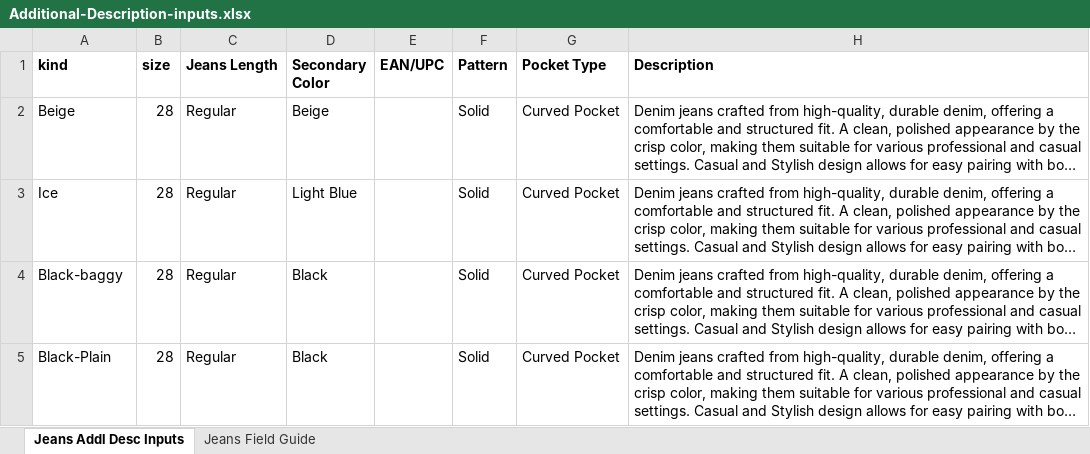
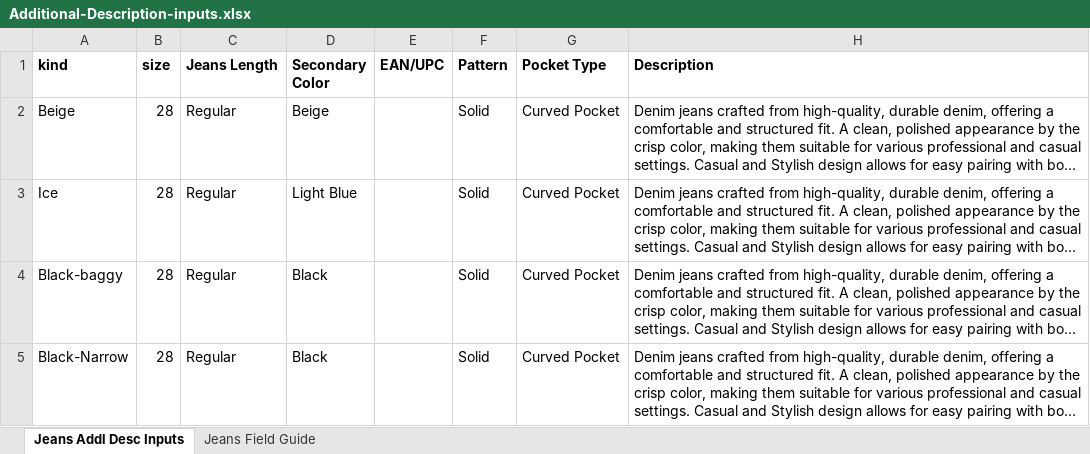
Before and after one commit to Eshaan111/work--fk-tools, an Excel workbook: Full-LC-AUTO/data inputs/jeans/Additional-Description-inputs.xlsx, sheet Jeans Addl Desc Inputs, drawn as a sheet; only a part is shown; long unchanged cells end in …; values as stored, in another font and other column widths than the file's, no borders; the diff covers the shown part only; the diff names each change by its address in the sheet, - before the commit and + after, or states it on an @@ line.

```diff
--- a/Full-LC-AUTO/data inputs/jeans/Additional-Description-inputs.xlsx (sheet Jeans Addl Desc Inputs)
+++ b/Full-LC-AUTO/data inputs/jeans/Additional-Description-inputs.xlsx (sheet Jeans Addl Desc Inputs)
-A5 (kind): Black-Plain
+A5 (kind): Black-Narrow
```
Also changed, not shown: 19 edited cells elsewhere in this sheet, Full-LC-AUTO/data inputs/common/Price-Stock-Shipping-inputs.xlsx, Full-LC-AUTO/data inputs/common/Variants-excel.xlsx, 7 other files.
